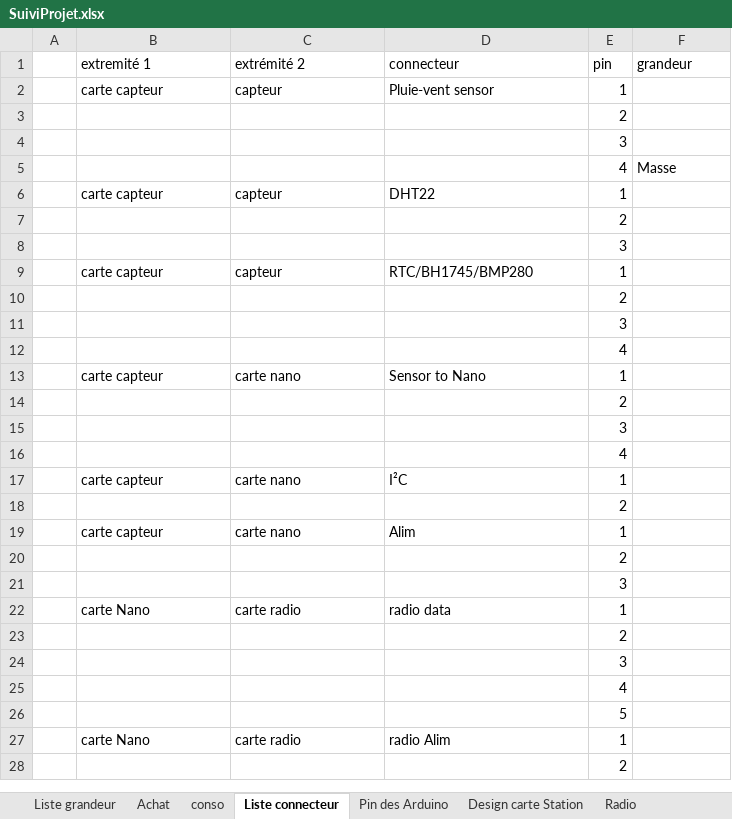
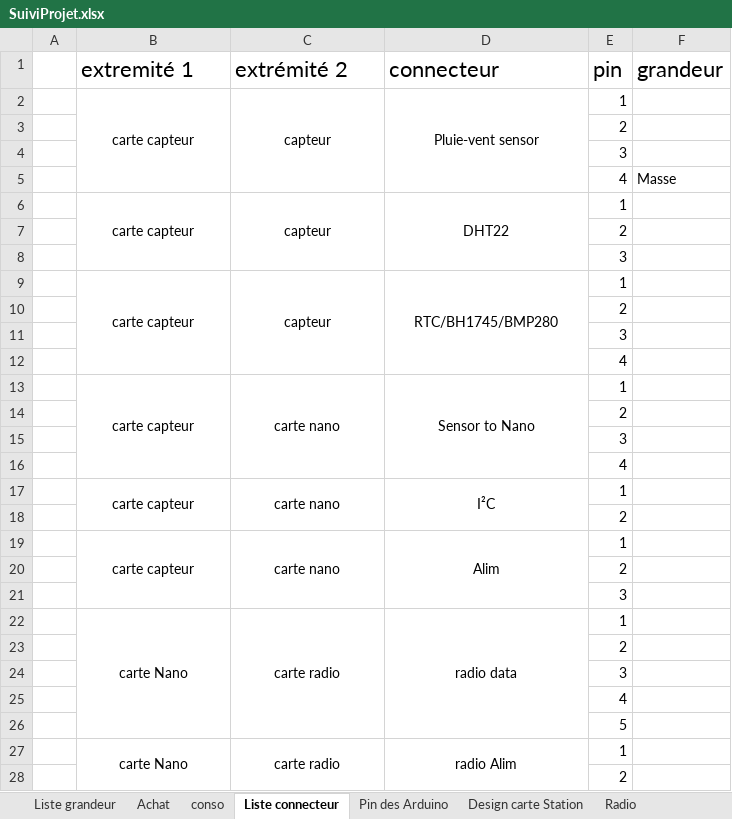
Before and after one commit to brice1401/StationMeteo, an Excel workbook: SuiviProjet.xlsx, sheet Liste connecteur, drawn as a sheet; only a part is shown; values as stored, in another font and other column widths than the file's, no borders; charts and pictures not drawn; the diff covers the shown part only; the diff names each change by its address in the sheet, - before the commit and + after, or states it on an @@ line.

```diff
--- a/SuiviProjet.xlsx (sheet Liste connecteur)
+++ b/SuiviProjet.xlsx (sheet Liste connecteur)
@@ B1:F1 text size: larger @@
-B2:D2 alignment: left
+B2:D2 alignment: center
+B2:B5 merged
+C2:C5 merged
+D2:D5 merged
-B6:D6 alignment: left
+B6:D6 alignment: center
+B6:B8 merged
+C6:C8 merged
+D6:D8 merged
-B9:D9 alignment: left
+B9:D9 alignment: center
+B9:B12 merged
+C9:C12 merged
+D9:D12 merged
-B13:D13 alignment: left
+B13:D13 alignment: center
+B13:B16 merged
+C13:C16 merged
+D13:D16 merged
-B17:D17 alignment: left
+B17:D17 alignment: center
+B17:B18 merged
+C17:C18 merged
+D17:D18 merged
-B19:D19 alignment: left
+B19:D19 alignment: center
+B19:B21 merged
+C19:C21 merged
+D19:D21 merged
-B22:D22 alignment: left
+B22:D22 alignment: center
+B22:B26 merged
+C22:C26 merged
+D22:D26 merged
-B27:D27 alignment: left
+B27:D27 alignment: center
+B27:B29 merged
+C27:C29 merged
+D27:D29 merged
```
Also changed, not shown: cell formats and merged cells elsewhere in this sheet, sheet Test mesure frequence, sheet Radio, sheet Liste grandeur, charts or pictures, 8 other files.
